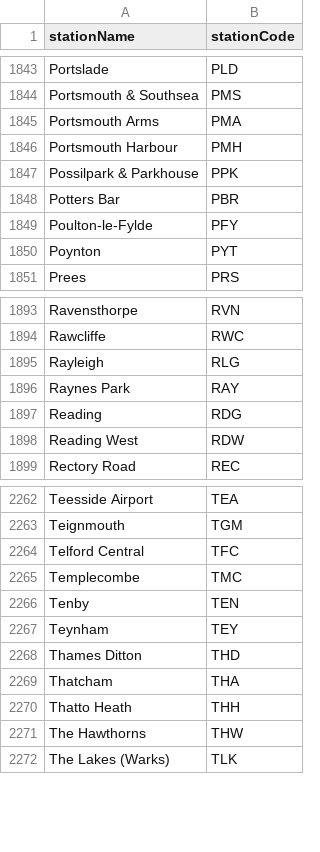
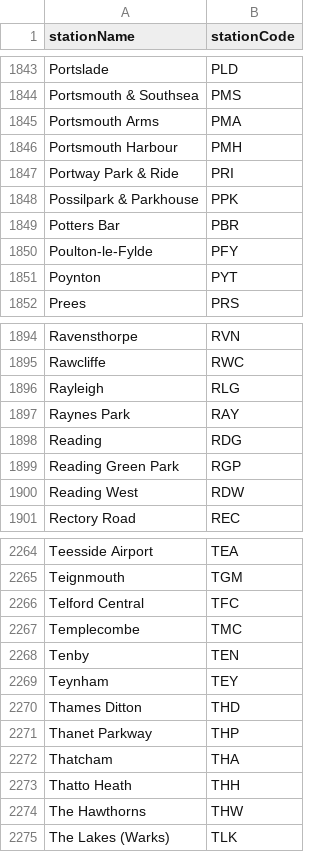
Before and after one commit to danielthepope/trntxt, a CSV file: resources/station_codes.csv, drawn as a sheet; only a part is shown, gaps mark what is left out.

Commit message:
Add RGP, THP and PRI stations

```diff
--- a/resources/station_codes.csv
+++ b/resources/station_codes.csv
@@ -1846,2 +1846,3 @@ Portsmouth Arms,PMA
 Portsmouth Harbour,PMH
+Portway Park & Ride,PRI
 Possilpark & Parkhouse,PPK
@@ -1897,2 +1898,3 @@ Raynes Park,RAY
 Reading,RDG
+Reading Green Park,RGP
 Reading West,RDW
@@ -2268,2 +2270,3 @@ Teynham,TEY
 Thames Ditton,THD
+Thanet Parkway,THP
 Thatcham,THA
```
